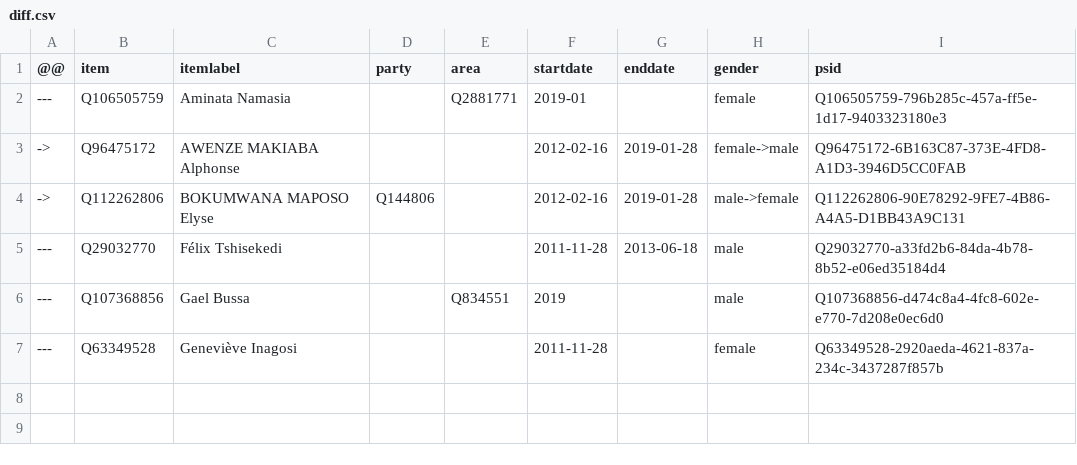
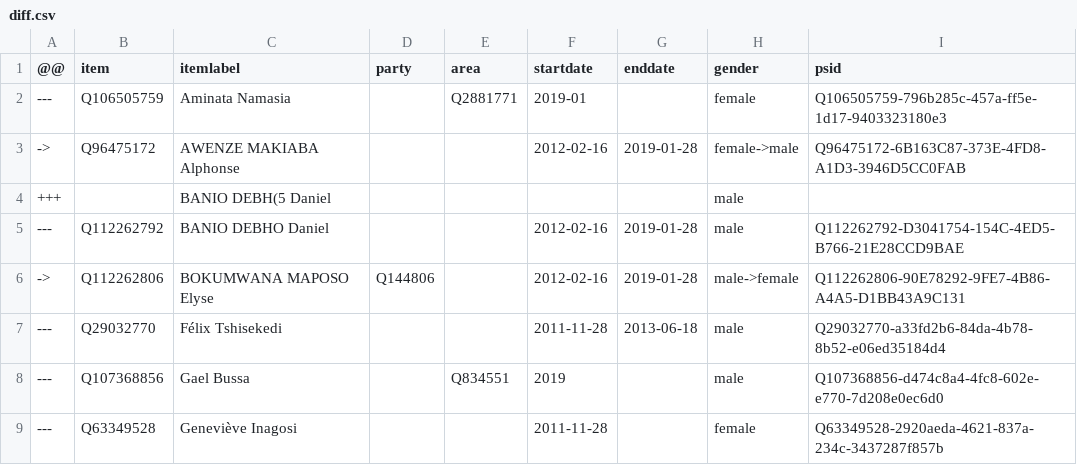
Before and after one commit to every-politician-scrapers/congo-kinshasa-ministers, a CSV file: sources/assembly/2012/diff.csv, drawn as a sheet.

Commit message:
Compare external sources to Wikidata

```diff
--- a/sources/assembly/2012/diff.csv
+++ b/sources/assembly/2012/diff.csv
@@ -3,2 +3,4 @@
 ->,Q96475172,AWENZE MAKIABA Alphonse,,,2012-02-16,2019-01-28,female->male,Q96475172-6B163C87-373E-4FD8-A1D3-3946D5CC0FAB
++++,,BANIO DEBH(5 Daniel,,,,,male,
+---,Q112262792,BANIO DEBHO Daniel,,,2012-02-16,2019-01-28,male,Q112262792-D3041754-154C-4ED5-B766-21E28CCD9BAE
 ->,Q112262806,BOKUMWANA MAPOSO Elyse,Q144806,,2012-02-16,2019-01-28,male->female,Q112262806-90E78292-9FE7-4B86-A4A5-D1BB43A9C131
```
Also changed, not shown: sources/assembly-president/wikidata.csv, sources/assembly/2006/wikidata.csv, 12 other files.
